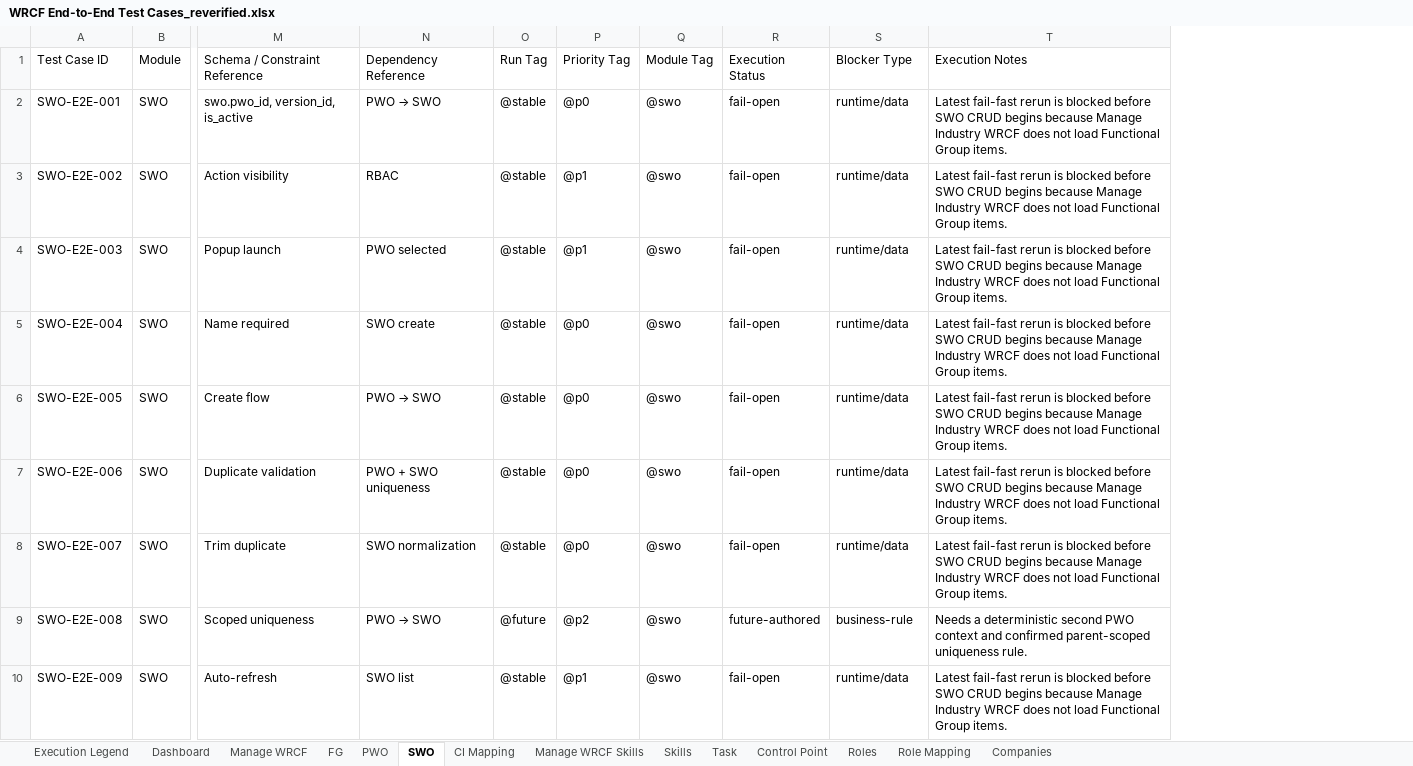
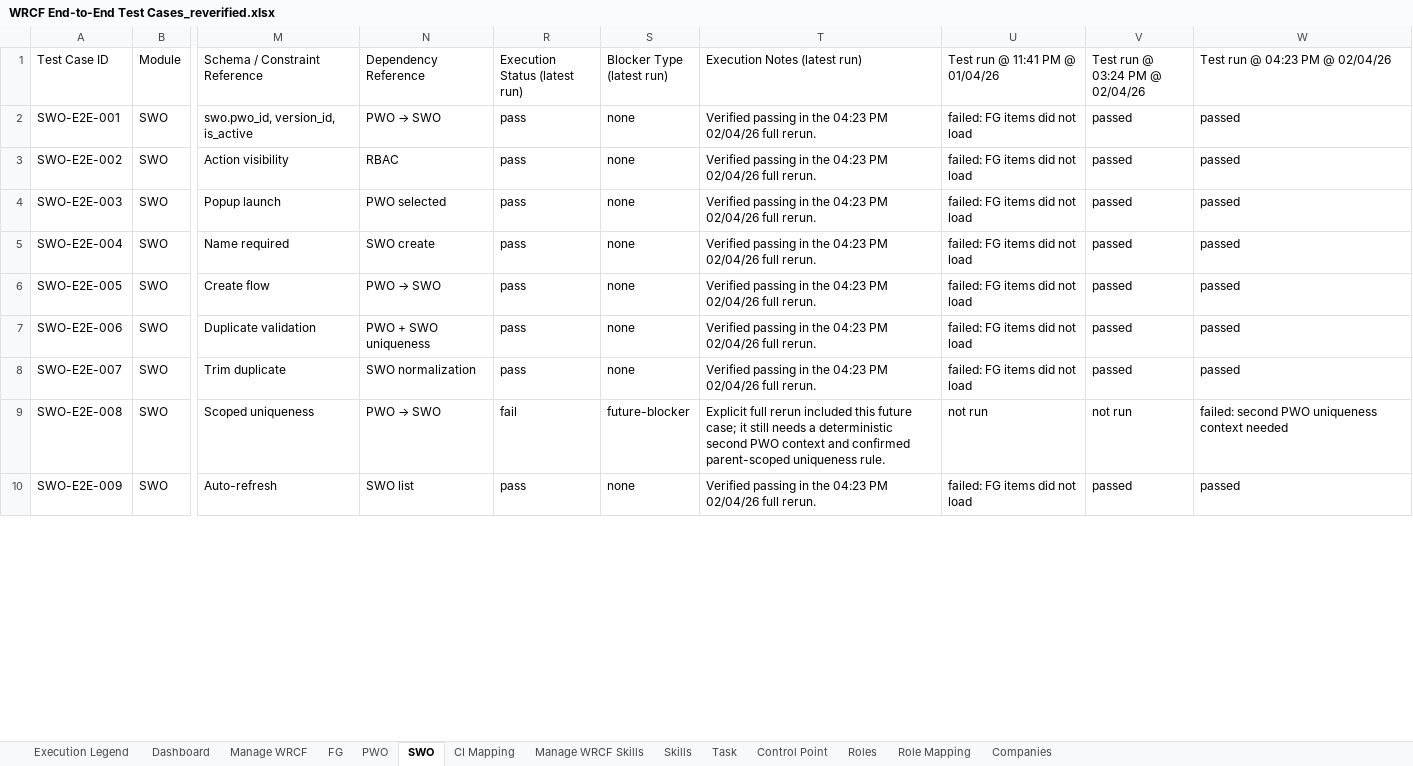
Before and after one commit to Whizard-Pvt-Ltd/whizard-platform, an Excel workbook: temp/WRCF End-to-End Test Cases_reverified.xlsx, sheet SWO, drawn as a sheet; only a part is shown, gaps mark what is left out; values as stored, in another font and other column widths than the file's, no cell formats; removed rows and columns are numbered as before the commit, all else as after; the diff covers the shown part only; the diff names each change by its address in the sheet, - before the commit and + after, or states it on an @@ line.

Commit message:
Update WRCF rerun coverage and workbook results

```diff
--- a/temp/WRCF End-to-End Test Cases_reverified.xlsx (sheet SWO)
+++ b/temp/WRCF End-to-End Test Cases_reverified.xlsx (sheet SWO)
@@ column O (Run Tag) hidden, rows 2-10: @stable | @stable | @stable | @stable | @stable | @stable | @stable | @future | @stable @@
@@ column P (Priority Tag) hidden, rows 2-10: @p0 | @p1 | @p1 | @p0 | @p0 | @p0 | @p0 | @p2 | @p1 @@
@@ column Q (Module Tag) hidden, rows 2-10: all @swo @@
+column U (Test run @ 11:41 PM @ 01/04/26), rows 2-10: failed: FG items did not load | failed: FG items did not load | failed: FG items did not load | failed: FG items did not load | failed: FG items did not load | failed: FG items did not load | failed: FG items did not load | not run | failed: FG items did not load
+column V (Test run @ 03:24 PM @ 02/04/26), rows 2-10: passed | passed | passed | passed | passed | passed | passed | not run | passed
+column W (Test run @ 04:23 PM @ 02/04/26), rows 2-10: passed | passed | passed | passed | passed | passed | passed | failed: second PWO uniqueness context needed | passed
-R1: Execution Status
+R1: Execution Status (latest run)
-S1: Blocker Type
+S1: Blocker Type (latest run)
-T1: Execution Notes
+T1: Execution Notes (latest run)
-R2:R8 (Execution Status (latest run)): fail-open
+R2:R8 (Execution Status (latest run)): pass
-S2:S8 (Blocker Type (latest run)): runtime/data
+S2:S8 (Blocker Type (latest run)): none
-T2:T8 (Execution Notes (latest run)): Latest fail-fast rerun is blocked before SWO CRUD begins because Manage Industry WRCF does not load Functional Group items.
+T2:T8 (Execution Notes (latest run)): Verified passing in the 04:23 PM 02/04/26 full rerun.
-R9 (Execution Status (latest run)): future-authored
+R9 (Execution Status (latest run)): fail
-S9 (Blocker Type (latest run)): business-rule
+S9 (Blocker Type (latest run)): future-blocker
-T9 (Execution Notes (latest run)): Needs a deterministic…
+T9 (Execution Notes (latest run)): Explicit full rerun included this future case; it still needs a deterministic…
-R10 (Execution Status (latest run)): fail-open
+R10 (Execution Status (latest run)): pass
-S10 (Blocker Type (latest run)): runtime/data
+S10 (Blocker Type (latest run)): none
-T10 (Execution Notes (latest run)): Latest fail-fast rerun is blocked before SWO CRUD begins because Manage Industry WRCF does not load Functional Group items.
+T10 (Execution Notes (latest run)): Verified passing in the 04:23 PM 02/04/26 full rerun.
```
Also changed, not shown: 33 edited cells elsewhere in this sheet, sheet CI Mapping, sheet Skills, sheet PWO, sheet Manage WRCF Skills, sheet Task, sheet Manage WRCF, 7 more sheets, cell formats, 13 other files.
